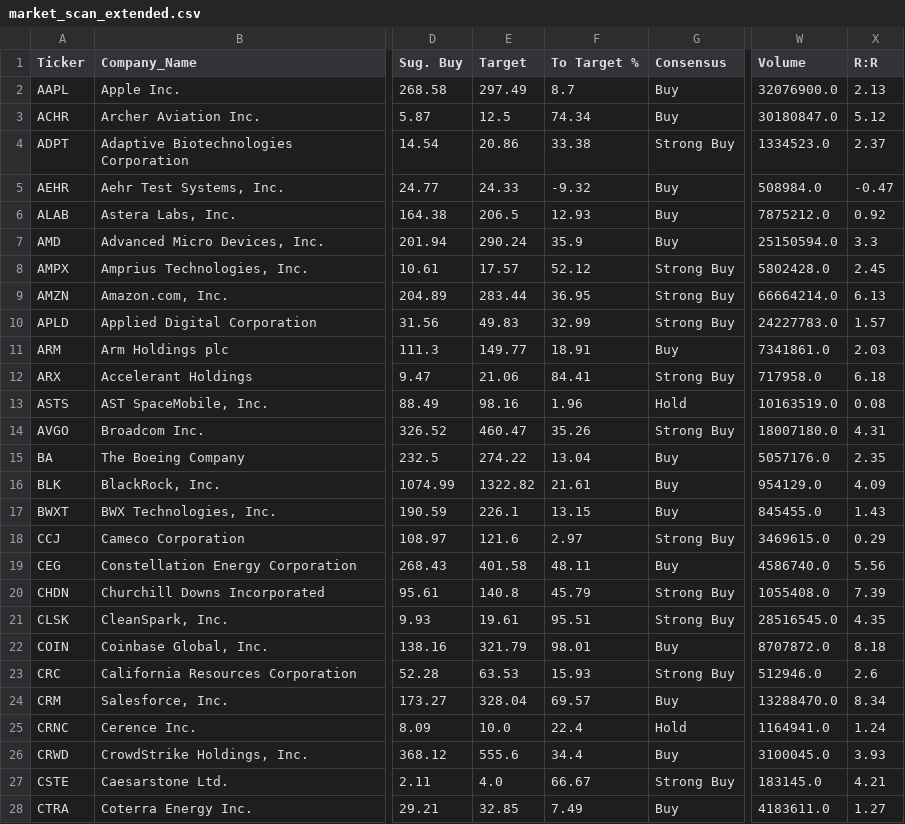
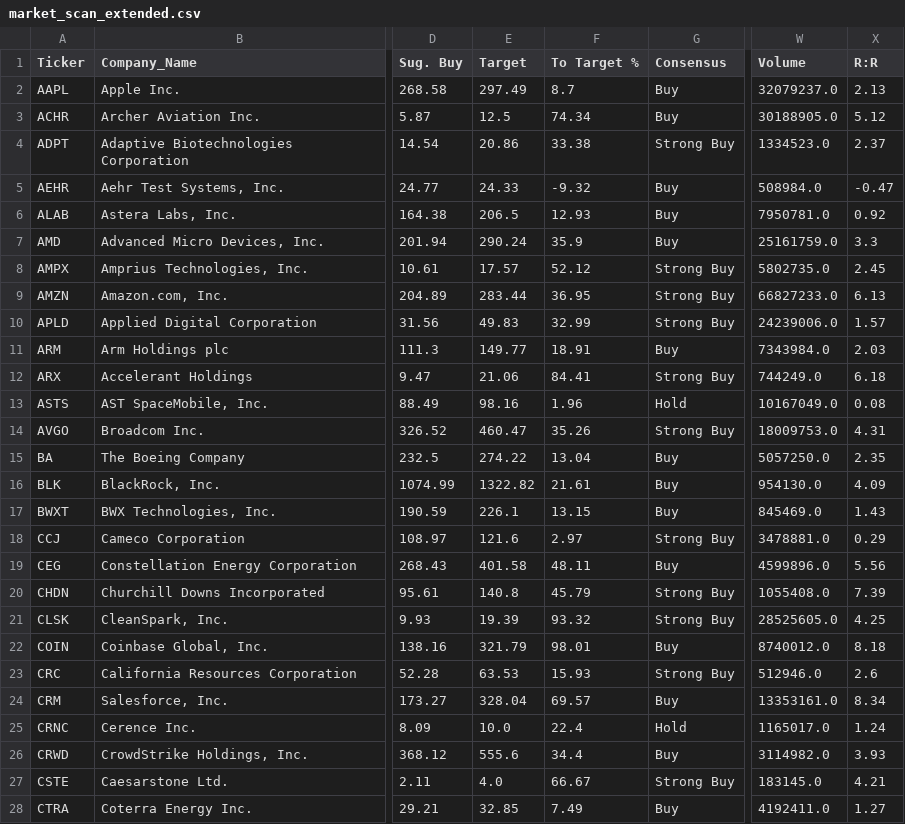
Before and after one commit to betty333ro/market-scanner, a CSV file: market_scan_extended.csv, drawn as a sheet; only a part is shown, gaps mark what is left out; the diff covers the shown part only; the diff names each change by its address in the sheet, - before the commit and + after, or states it on an @@ line.

```diff
--- a/market_scan_extended.csv
+++ b/market_scan_extended.csv
-W2 (Volume): 32076900.0
+W2 (Volume): 32079237.0
-W3 (Volume): 30180847.0
+W3 (Volume): 30188905.0
-W6 (Volume): 7875212.0
+W6 (Volume): 7950781.0
-W7 (Volume): 25150594.0
+W7 (Volume): 25161759.0
-W8 (Volume): 5802428.0
+W8 (Volume): 5802735.0
-W9 (Volume): 66664214.0
+W9 (Volume): 66827233.0
-W10 (Volume): 24227783.0
+W10 (Volume): 24239006.0
-W11 (Volume): 7341861.0
+W11 (Volume): 7343984.0
-W12 (Volume): 717958.0
+W12 (Volume): 744249.0
-W13 (Volume): 10163519.0
+W13 (Volume): 10167049.0
-W14 (Volume): 18007180.0
+W14 (Volume): 18009753.0
-W15 (Volume): 5057176.0
+W15 (Volume): 5057250.0
-W16 (Volume): 954129.0
+W16 (Volume): 954130.0
-W17 (Volume): 845455.0
+W17 (Volume): 845469.0
-W18 (Volume): 3469615.0
+W18 (Volume): 3478881.0
-W19 (Volume): 4586740.0
+W19 (Volume): 4599896.0
-E21 (Target): 19.61
+E21 (Target): 19.39
-F21 (To Target %): 95.51
+F21 (To Target %): 93.32
-W21 (Volume): 28516545.0
+W21 (Volume): 28525605.0
-X21 (R:R): 4.35
+X21 (R:R): 4.25
-W22 (Volume): 8707872.0
+W22 (Volume): 8740012.0
-W24 (Volume): 13288470.0
+W24 (Volume): 13353161.0
-W25 (Volume): 1164941.0
+W25 (Volume): 1165017.0
-W26 (Volume): 3100045.0
+W26 (Volume): 3114982.0
-W28 (Volume): 4183611.0
+W28 (Volume): 4192411.0
```
Also changed, not shown: 67 edited cells elsewhere in this file, 1 other file.
